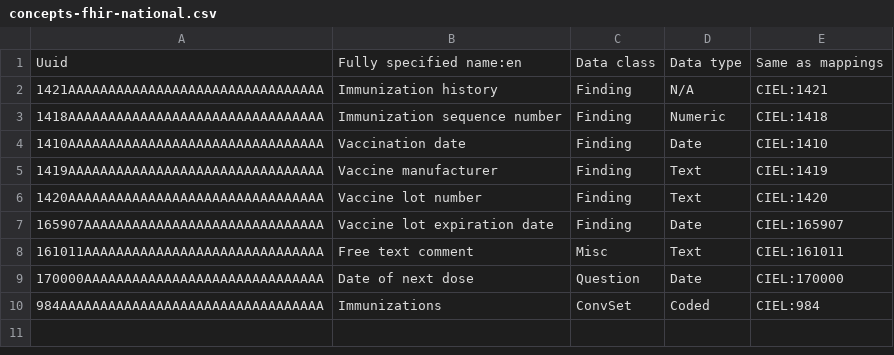
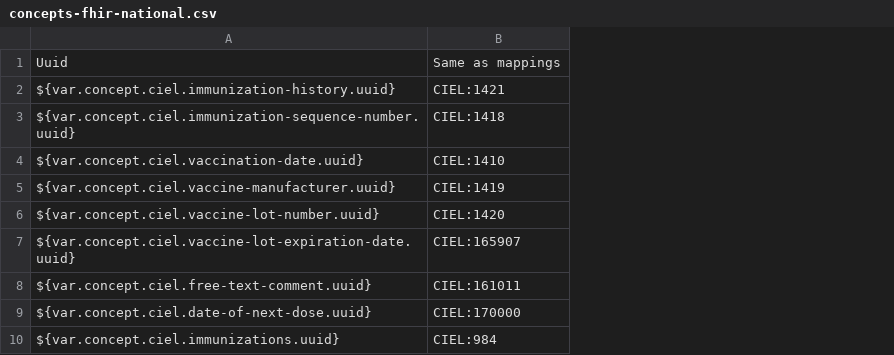
Before and after one commit to IntelliSOFT-Consulting/liberia-emr, a CSV file: content-packages/content-liberia-national/configuration/backend_configuration/concepts/concepts-fhir-national.csv, drawn as a sheet; removed rows and columns are numbered as before the commit, all else as after; the diff names each change by its address in the sheet, - before the commit and + after, or states it on an @@ line.

Commit message:
feat: add immunization concept mappings, update OCL export logic, and increment distribution version

```diff
--- a/content-packages/content-liberia-national/configuration/backend_configuration/concepts/concepts-fhir-national.csv
+++ b/content-packages/content-liberia-national/configuration/backend_configuration/concepts/concepts-fhir-national.csv
-column A, rows 1-10: Uuid | 1421AAAAAAAAAAAAAAAAAAAAAAAAAAAAAAAA | 1418AAAAAAAAAAAAAAAAAAAAAAAAAAAAAAAA | 1410AAAAAAAAAAAAAAAAAAAAAAAAAAAAAAAA | 1419AAAAAAAAAAAAAAAAAAAAAAAAAAAAAAAA | 1420AAAAAAAAAAAAAAAAAAAAAAAAAAAAAAAA | 165907AAAAAAAAAAAAAAAAAAAAAAAAAAAAAA | 161011AAAAAAAAAAAAAAAAAAAAAAAAAAAAAA | 170000AAAAAAAAAAAAAAAAAAAAAAAAAAAAAA | 984AAAAAAAAAAAAAAAAAAAAAAAAAAAAAAAAA
-column B, rows 1-10: Fully specified name:en | Immunization history | Immunization sequence number | Vaccination date | Vaccine manufacturer | Vaccine lot number | Vaccine lot expiration date | Free text comment | Date of next dose | Immunizations
-column C, rows 1-10: Data class | Finding | Finding | Finding | Finding | Finding | Finding | Misc | Question | ConvSet
-column D, rows 1-10: Data type | N/A | Numeric | Date | Text | Text | Date | Text | Date | Coded
+column A, rows 1-10: Uuid | ${var.concept.ciel.immunization-history.uuid} | ${var.concept.ciel.immunization-sequence-number.uuid} | ${var.concept.ciel.vaccination-date.uuid} | ${var.concept.ciel.vaccine-manufacturer.uuid} | ${var.concept.ciel.vaccine-lot-number.uuid} | ${var.concept.ciel.vaccine-lot-expiration-date.uuid} | ${var.concept.ciel.free-text-comment.uuid} | ${var.concept.ciel.date-of-next-dose.uuid} | ${var.concept.ciel.immunizations.uuid}
```
Also changed, not shown: 6 other files.
